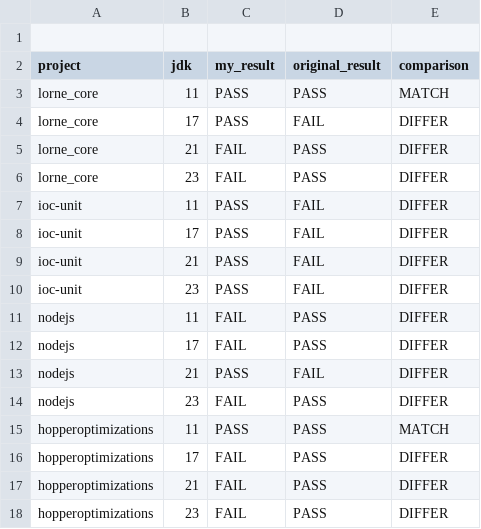
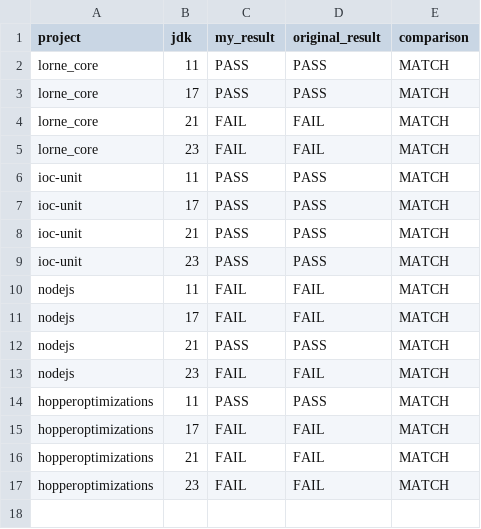
Before and after one commit to codewiththelma/G35-Java-Buildability-Reproduction, a CSV file: member-2_Megan/Megan_comparision.csv, drawn as a sheet.

Commit message:
Update Megan's JDK reproduction evidence

```diff
--- a/member-2_Megan/Megan_comparision.csv
+++ b/member-2_Megan/Megan_comparision.csv
@@ -1,18 +1,17 @@
-
 project,jdk,my_result,original_result,comparison
 lorne_core,11,PASS,PASS,MATCH
-lorne_core,17,PASS,FAIL,DIFFER
-lorne_core,21,FAIL,PASS,DIFFER
-lorne_core,23,FAIL,PASS,DIFFER
-ioc-unit,11,PASS,FAIL,DIFFER
-ioc-unit,17,PASS,FAIL,DIFFER
-ioc-unit,21,PASS,FAIL,DIFFER
-ioc-unit,23,PASS,FAIL,DIFFER
-nodejs,11,FAIL,PASS,DIFFER
-nodejs,17,FAIL,PASS,DIFFER
-nodejs,21,PASS,FAIL,DIFFER
-nodejs,23,FAIL,PASS,DIFFER
+lorne_core,17,PASS,PASS,MATCH
+lorne_core,21,FAIL,FAIL,MATCH
+lorne_core,23,FAIL,FAIL,MATCH
+ioc-unit,11,PASS,PASS,MATCH
+ioc-unit,17,PASS,PASS,MATCH
+ioc-unit,21,PASS,PASS,MATCH
+ioc-unit,23,PASS,PASS,MATCH
+nodejs,11,FAIL,FAIL,MATCH
+nodejs,17,FAIL,FAIL,MATCH
+nodejs,21,PASS,PASS,MATCH
+nodejs,23,FAIL,FAIL,MATCH
 hopperoptimizations,11,PASS,PASS,MATCH
-hopperoptimizations,17,FAIL,PASS,DIFFER
-hopperoptimizations,21,FAIL,PASS,DIFFER
-hopperoptimizations,23,FAIL,PASS,DIFFER
+hopperoptimizations,17,FAIL,FAIL,MATCH
+hopperoptimizations,21,FAIL,FAIL,MATCH
+hopperoptimizations,23,FAIL,FAIL,MATCH
```
Also changed, not shown: 1 other file.
